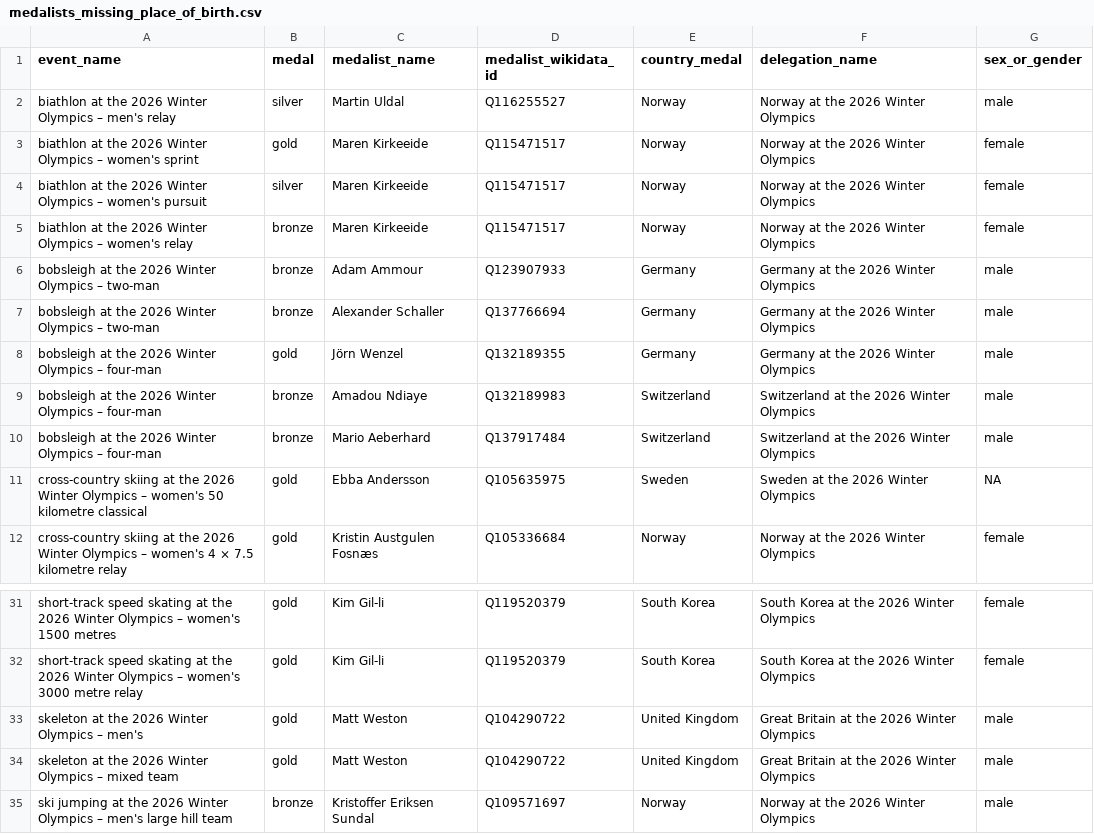
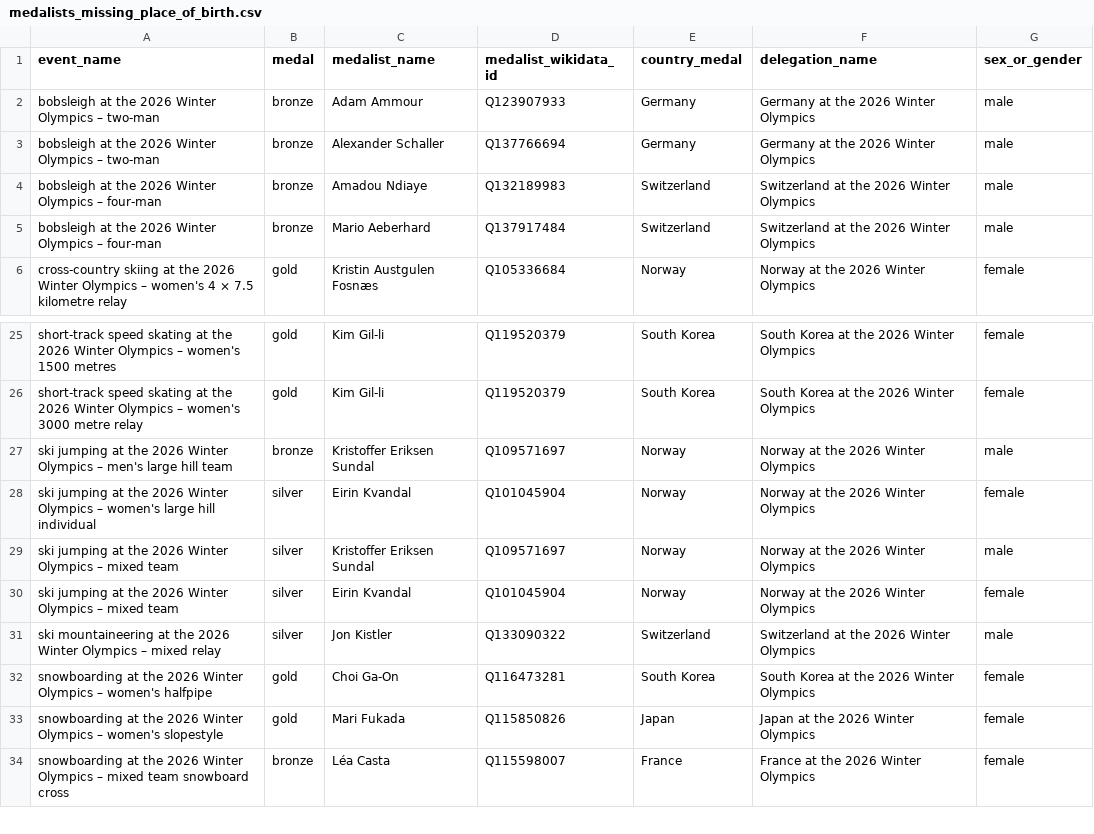
Before and after one commit to giocomai/olympics2026nuts, a CSV file: medalists_missing_place_of_birth.csv, drawn as a sheet; only a part is shown, gaps mark what is left out; the shorter side is filled out with more unchanged rows; the diff names each change by its address in the sheet, - before the commit and + after, or states it on an @@ line.

```diff
--- a/medalists_missing_place_of_birth.csv
+++ b/medalists_missing_place_of_birth.csv
-row 2: biathlon at the 2026 Winter Olympics – men's relay | silver | Martin Uldal | Q116255527 | Norway | Norway at the 2026 Winter Olympics | male
-row 3: biathlon at the 2026 Winter Olympics – women's sprint | gold | Maren Kirkeeide | Q115471517 | Norway | Norway at the 2026 Winter Olympics | female
-row 4: biathlon at the 2026 Winter Olympics – women's pursuit | silver | Maren Kirkeeide | Q115471517 | Norway | Norway at the 2026 Winter Olympics | female
-row 5: biathlon at the 2026 Winter Olympics – women's relay | bronze | Maren Kirkeeide | Q115471517 | Norway | Norway at the 2026 Winter Olympics | female
-row 8: bobsleigh at the 2026 Winter Olympics – four-man | gold | Jörn Wenzel | Q132189355 | Germany | Germany at the 2026 Winter Olympics | male
-row 11: cross-country skiing at the 2026 Winter Olympics – women's 50 kilometre classical | gold | Ebba Andersson | Q105635975 | Sweden | Sweden at the 2026 Winter Olympics | NA
-row 33: skeleton at the 2026 Winter Olympics – men's | gold | Matt Weston | Q104290722 | United Kingdom | Great Britain at the 2026 Winter Olympics | male
-row 34: skeleton at the 2026 Winter Olympics – mixed team | gold | Matt Weston | Q104290722 | United Kingdom | Great Britain at the 2026 Winter Olympics | male
```
Also changed, not shown: medalists_nuts_only.csv, medals_per_million_residents_in_nuts2.csv, 6 other files.
